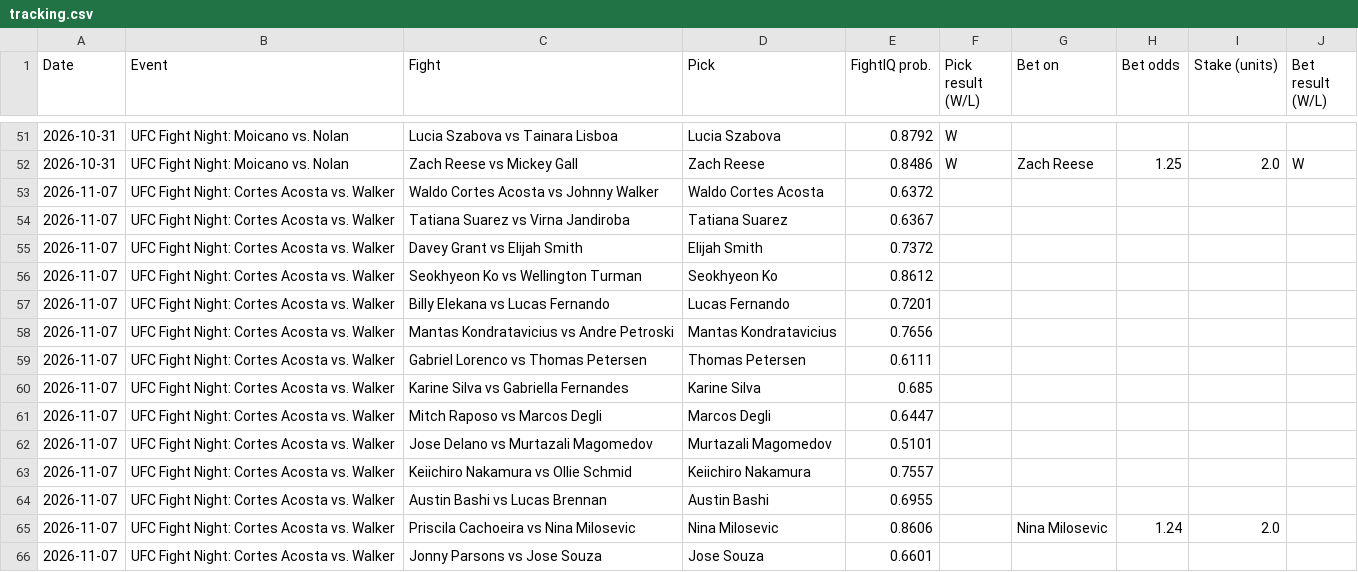
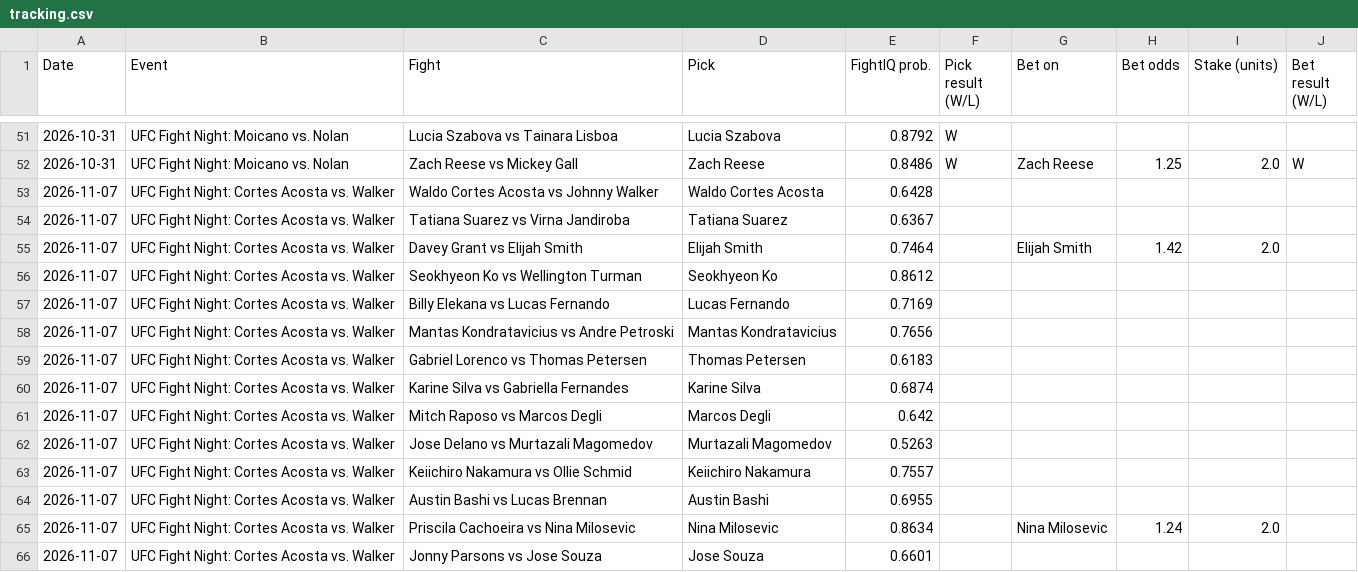
Before and after one commit to johnthewizwe23/FightIQ, a CSV file: site_data/tracking.csv, drawn as a sheet; only a part is shown, gaps mark what is left out.

Commit message:
FightIQ update 2026-11-02 17:13 UTC

```diff
--- a/site_data/tracking.csv
+++ b/site_data/tracking.csv
@@ -52,15 +52,15 @@ Date,Event,Fight,Pick,FightIQ prob.,Pick result (W/L),Bet on,Bet odds,Stake (uni
 2026-10-31,UFC Fight Night: Moicano vs. Nolan,Zach Reese vs Mickey Gall,Zach Reese,0.8486,W,Zach Reese,1.25,2.0,W
-2026-11-07,UFC Fight Night: Cortes Acosta vs. Walker,Waldo Cortes Acosta vs Johnny Walker,Waldo Cortes Acosta,0.6372,,,,,
+2026-11-07,UFC Fight Night: Cortes Acosta vs. Walker,Waldo Cortes Acosta vs Johnny Walker,Waldo Cortes Acosta,0.6428,,,,,
 2026-11-07,UFC Fight Night: Cortes Acosta vs. Walker,Tatiana Suarez vs Virna Jandiroba,Tatiana Suarez,0.6367,,,,,
-2026-11-07,UFC Fight Night: Cortes Acosta vs. Walker,Davey Grant vs Elijah Smith,Elijah Smith,0.7372,,,,,
+2026-11-07,UFC Fight Night: Cortes Acosta vs. Walker,Davey Grant vs Elijah Smith,Elijah Smith,0.7464,,Elijah Smith,1.42,2.0,
 2026-11-07,UFC Fight Night: Cortes Acosta vs. Walker,Seokhyeon Ko vs Wellington Turman,Seokhyeon Ko,0.8612,,,,,
-2026-11-07,UFC Fight Night: Cortes Acosta vs. Walker,Billy Elekana vs Lucas Fernando,Lucas Fernando,0.7201,,,,,
+2026-11-07,UFC Fight Night: Cortes Acosta vs. Walker,Billy Elekana vs Lucas Fernando,Lucas Fernando,0.7169,,,,,
 2026-11-07,UFC Fight Night: Cortes Acosta vs. Walker,Mantas Kondratavicius vs Andre Petroski,Mantas Kondratavicius,0.7656,,,,,
-2026-11-07,UFC Fight Night: Cortes Acosta vs. Walker,Gabriel Lorenco vs Thomas Petersen,Thomas Petersen,0.6111,,,,,
-2026-11-07,UFC Fight Night: Cortes Acosta vs. Walker,Karine Silva vs Gabriella Fernandes,Karine Silva,0.685,,,,,
-2026-11-07,UFC Fight Night: Cortes Acosta vs. Walker,Mitch Raposo vs Marcos Degli,Marcos Degli,0.6447,,,,,
-2026-11-07,UFC Fight Night: Cortes Acosta vs. Walker,Jose Delano vs Murtazali Magomedov,Murtazali Magomedov,0.5101,,,,,
+2026-11-07,UFC Fight Night: Cortes Acosta vs. Walker,Gabriel Lorenco vs Thomas Petersen,Thomas Petersen,0.6183,,,,,
+2026-11-07,UFC Fight Night: Cortes Acosta vs. Walker,Karine Silva vs Gabriella Fernandes,Karine Silva,0.6874,,,,,
+2026-11-07,UFC Fight Night: Cortes Acosta vs. Walker,Mitch Raposo vs Marcos Degli,Marcos Degli,0.642,,,,,
+2026-11-07,UFC Fight Night: Cortes Acosta vs. Walker,Jose Delano vs Murtazali Magomedov,Murtazali Magomedov,0.5263,,,,,
 2026-11-07,UFC Fight Night: Cortes Acosta vs. Walker,Keiichiro Nakamura vs Ollie Schmid,Keiichiro Nakamura,0.7557,,,,,
 2026-11-07,UFC Fight Night: Cortes Acosta vs. Walker,Austin Bashi vs Lucas Brennan,Austin Bashi,0.6955,,,,,
-2026-11-07,UFC Fight Night: Cortes Acosta vs. Walker,Priscila Cachoeira vs Nina Milosevic,Nina Milosevic,0.8606,,Nina Milosevic,1.24,2.0,
+2026-11-07,UFC Fight Night: Cortes Acosta vs. Walker,Priscila Cachoeira vs Nina Milosevic,Nina Milosevic,0.8634,,Nina Milosevic,1.24,2.0,
 2026-11-07,UFC Fight Night: Cortes Acosta vs. Walker,Jonny Parsons vs Jose Souza,Jose Souza,0.6601,,,,,
```
Also changed, not shown: 7 other files.
